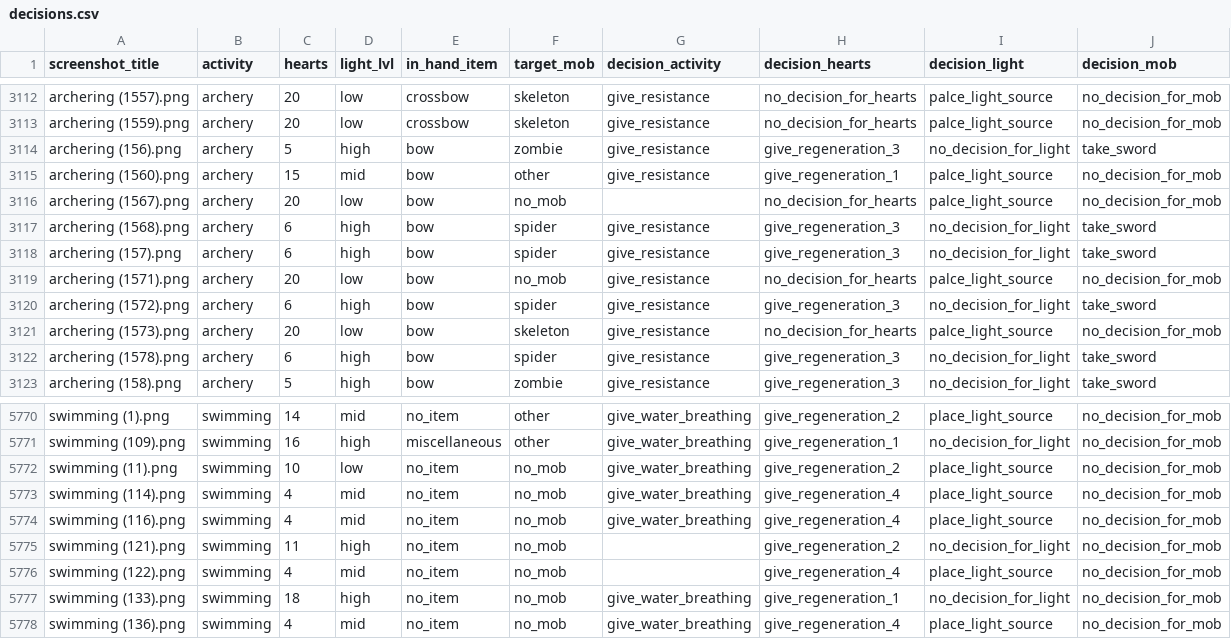
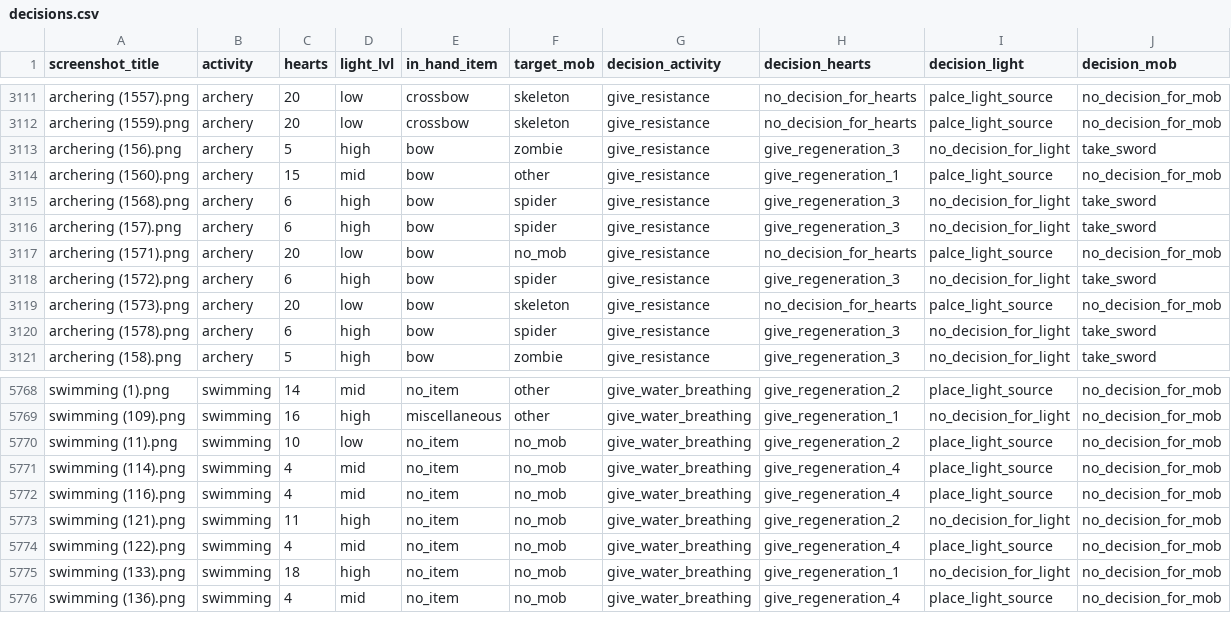
Before and after one commit to sqdArtemy/mspv, a CSV file: data/decisions.csv, drawn as a sheet; only a part is shown, gaps mark what is left out; the diff covers the shown part only.

Commit message:
Add decisions prediction model

```diff
--- a/data/decisions.csv
+++ b/data/decisions.csv
@@ -3115,3 +3114,2 @@ archering (156).png,archery,5,high,bow,zombie,give_resistance,give_regeneration_
 archering (1560).png,archery,15,mid,bow,other,give_resistance,give_regeneration_1,palce_light_source,no_decision_for_mob
-archering (1567).png,archery,20,low,bow,no_mob,,no_decision_for_hearts,palce_light_source,no_decision_for_mob
 archering (1568).png,archery,6,high,bow,spider,give_resistance,give_regeneration_3,no_decision_for_light,take_sword
@@ -5774,4 +5772,4 @@ swimming (114).png,swimming,4,mid,no_item,no_mob,give_water_breathing,give_regen
 swimming (116).png,swimming,4,mid,no_item,no_mob,give_water_breathing,give_regeneration_4,place_light_source,no_decision_for_mob
-swimming (121).png,swimming,11,high,no_item,no_mob,,give_regeneration_2,no_decision_for_light,no_decision_for_mob
-swimming (122).png,swimming,4,mid,no_item,no_mob,,give_regeneration_4,place_light_source,no_decision_for_mob
+swimming (121).png,swimming,11,high,no_item,no_mob,give_water_breathing,give_regeneration_2,no_decision_for_light,no_decision_for_mob
+swimming (122).png,swimming,4,mid,no_item,no_mob,give_water_breathing,give_regeneration_4,place_light_source,no_decision_for_mob
 swimming (133).png,swimming,18,high,no_item,no_mob,give_water_breathing,give_regeneration_1,no_decision_for_light,no_decision_for_mob
```
Also changed, not shown: 1 removed row and 47 edited cells elsewhere in this file, 5 other files.
